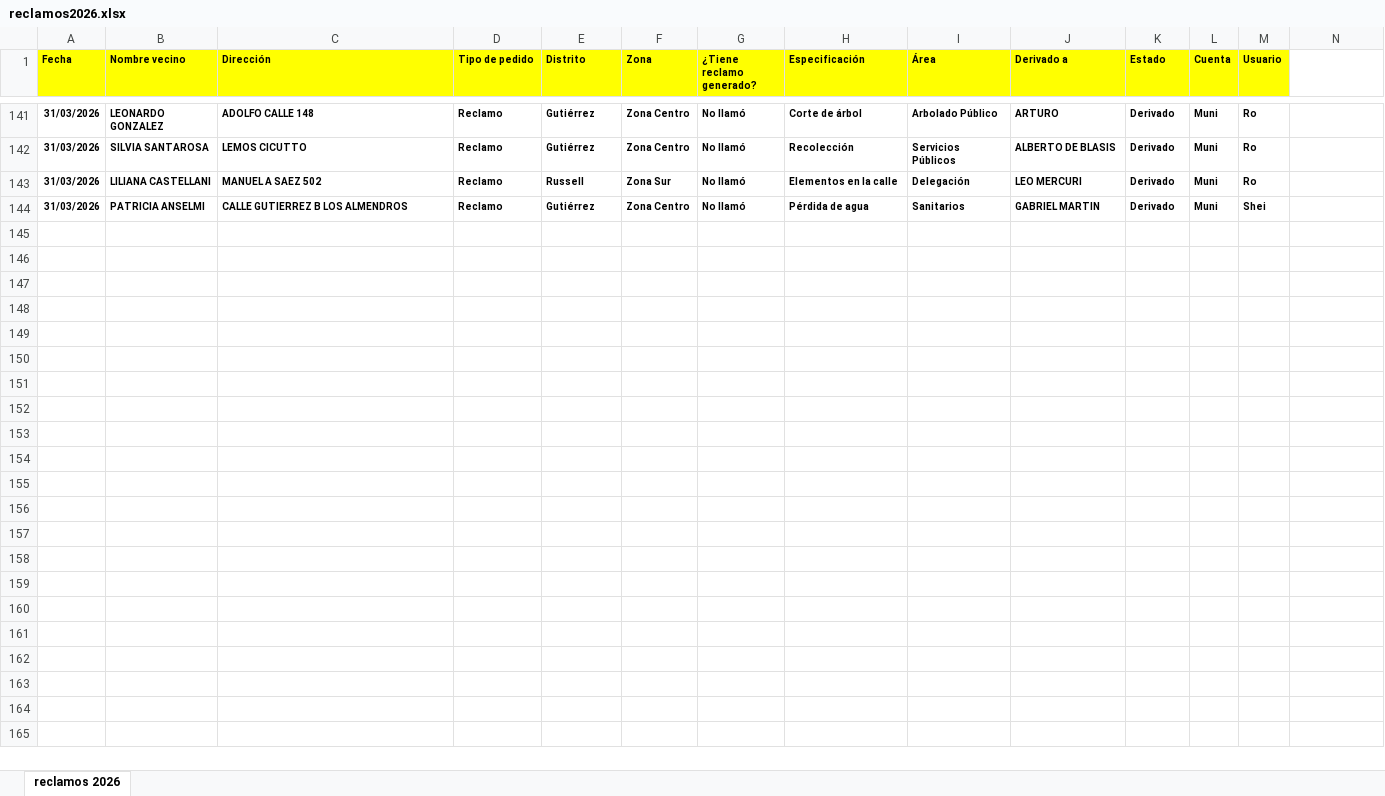
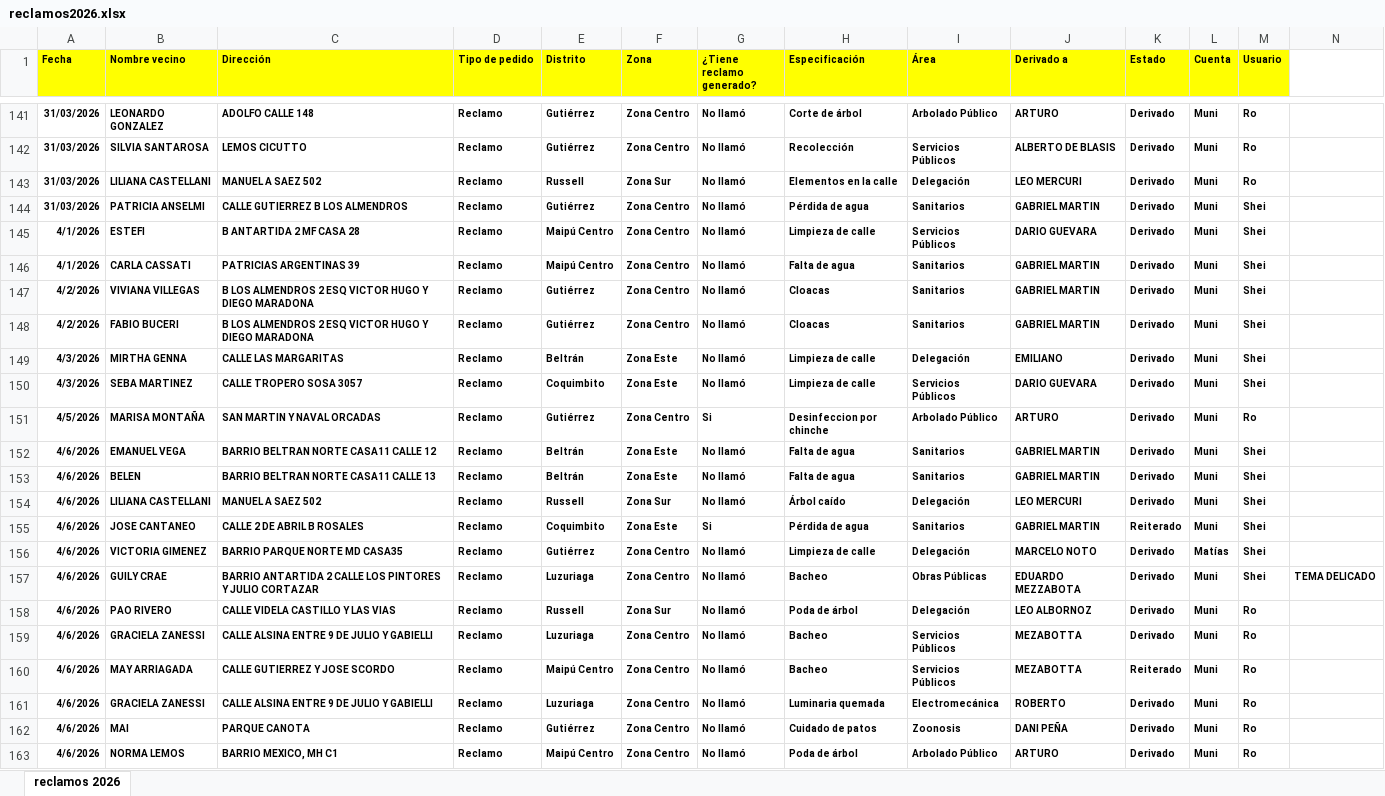
Before and after one commit to Namilo1315/metricas_maipumunicipio, an Excel workbook: reclamos2026.xlsx, sheet reclamos 2026, drawn as a sheet; only a part is shown, gaps mark what is left out; values as stored, in another font and other column widths than the file's, no borders; the diff covers the shown part only; the diff names each change by its address in the sheet, - before the commit and + after, or states it on an @@ line.

Commit message:
abril

```diff
--- a/reclamos2026.xlsx (sheet reclamos 2026)
+++ b/reclamos2026.xlsx (sheet reclamos 2026)
+row 145: 4/1/2026 | ESTEFI | B ANTARTIDA 2 MF CASA 28 | Reclamo | Maipú Centro | Zona Centro | No llamó | Limpieza de calle | Servicios Públicos | DARIO GUEVARA | Derivado | Muni | Shei
+row 146: 4/1/2026 | CARLA CASSATI | PATRICIAS ARGENTINAS 39 | Reclamo | Maipú Centro | Zona Centro | No llamó | Falta de agua | Sanitarios | GABRIEL MARTIN | Derivado | Muni | Shei
+row 147: 4/2/2026 | VIVIANA VILLEGAS | B LOS ALMENDROS 2 ESQ VICTOR HUGO Y DIEGO MARADONA | Reclamo | Gutiérrez | Zona Centro | No llamó | Cloacas | Sanitarios | GABRIEL MARTIN | Derivado | Muni | Shei
+row 148: 4/2/2026 | FABIO BUCERI | B LOS ALMENDROS 2 ESQ VICTOR HUGO Y DIEGO MARADONA | Reclamo | Gutiérrez | Zona Centro | No llamó | Cloacas | Sanitarios | GABRIEL MARTIN | Derivado | Muni | Shei
+row 149: 4/3/2026 | MIRTHA GENNA | CALLE LAS MARGARITAS | Reclamo | Beltrán | Zona Este | No llamó | Limpieza de calle | Delegación | EMILIANO | Derivado | Muni | Shei
+row 150: 4/3/2026 | SEBA MARTINEZ | CALLE TROPERO SOSA 3057 | Reclamo | Coquimbito | Zona Este | No llamó | Limpieza de calle | Servicios Públicos | DARIO GUEVARA | Derivado | Muni | Shei
+row 151: 4/5/2026 | MARISA MONTAÑA | SAN MARTIN Y NAVAL ORCADAS | Reclamo | Gutiérrez | Zona Centro | Si | Desinfeccion por chinche | Arbolado Público | ARTURO | Derivado | Muni | Ro
+row 152: 4/6/2026 | EMANUEL VEGA | BARRIO BELTRAN NORTE CASA11 CALLE 12 | Reclamo | Beltrán | Zona Este | No llamó | Falta de agua | Sanitarios | GABRIEL MARTIN | Derivado | Muni | Shei
+row 153: 4/6/2026 | BELEN | BARRIO BELTRAN NORTE CASA11 CALLE 13 | Reclamo | Beltrán | Zona Este | No llamó | Falta de agua | Sanitarios | GABRIEL MARTIN | Derivado | Muni | Shei
+row 154: 4/6/2026 | LILIANA CASTELLANI | MANUEL A SAEZ 502 | Reclamo | Russell | Zona Sur | No llamó | Árbol caído | Delegación | LEO MERCURI | Derivado | Muni | Shei
+row 155: 4/6/2026 | JOSE CANTANEO | CALLE 2 DE ABRIL B ROSALES | Reclamo | Coquimbito | Zona Este | Si | Pérdida de agua | Sanitarios | GABRIEL MARTIN | Reiterado | Muni | Shei
+row 156: 4/6/2026 | VICTORIA GIMENEZ | BARRIO PARQUE NORTE MD CASA35 | Reclamo | Gutiérrez | Zona Centro | No llamó | Limpieza de calle | Delegación | MARCELO NOTO | Derivado | Matías | Shei
+row 157: 4/6/2026 | GUILY CRAE | BARRIO ANTARTIDA 2 CALLE LOS PINTORES Y JULIO CORTAZAR | Reclamo | Luzuriaga | Zona Centro | No llamó | Bacheo | Obras Públicas | EDUARDO MEZZABOTA | Derivado | Muni | Shei | TEMA DELICADO
+row 158: 4/6/2026 | PAO RIVERO | CALLE VIDELA CASTILLO Y LAS VIAS | Reclamo | Russell | Zona Sur | No llamó | Poda de árbol | Delegación | LEO ALBORNOZ | Derivado | Muni | Ro
+row 159: 4/6/2026 | GRACIELA ZANESSI | CALLE ALSINA ENTRE 9 DE JULIO Y GABIELLI | Reclamo | Luzuriaga | Zona Centro | No llamó | Bacheo | Servicios Públicos | MEZABOTTA | Derivado | Muni | Ro
+row 160: 4/6/2026 | MAY ARRIAGADA | CALLE GUTIERREZ Y JOSE SCORDO | Reclamo | Maipú Centro | Zona Centro | No llamó | Bacheo | Servicios Públicos | MEZABOTTA | Reiterado | Muni | Ro
+row 161: 4/6/2026 | GRACIELA ZANESSI | CALLE ALSINA ENTRE 9 DE JULIO Y GABIELLI | Reclamo | Luzuriaga | Zona Centro | No llamó | Luminaria quemada | Electromecánica | ROBERTO | Derivado | Muni | Ro
+row 162: 4/6/2026 | MAI | PARQUE CANOTA | Reclamo | Gutiérrez | Zona Centro | No llamó | Cuidado de patos | Zoonosis | DANI PEÑA | Derivado | Muni | Ro
+row 163: 4/6/2026 | NORMA LEMOS | BARRIO MEXICO, MH C1 | Reclamo | Maipú Centro | Zona Centro | No llamó | Poda de árbol | Arbolado Público | ARTURO | Derivado | Muni | Ro
```
Also changed, not shown: 34 added rows elsewhere in this sheet, 6 other files.
